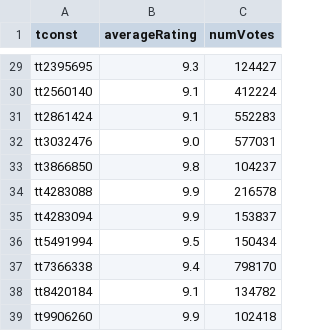
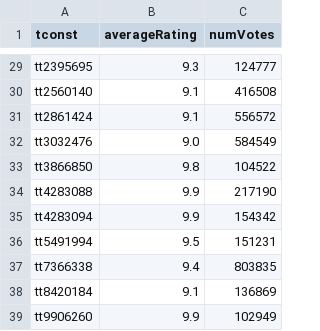
Before and after one commit to milankomaj/data, a TSV file: imdb/numVotes_6+averageRating_9+.tsv, drawn as a sheet; only a part is shown, gaps mark what is left out; the diff covers the shown part only; the diff names each change by its address in the sheet, - before the commit and + after, or states it on an @@ line.

```diff
--- a/imdb/numVotes_6+averageRating_9+.tsv
+++ b/imdb/numVotes_6+averageRating_9+.tsv
-C29 (numVotes): 124427
+C29 (numVotes): 124777
-C30 (numVotes): 412224
+C30 (numVotes): 416508
-C31 (numVotes): 552283
+C31 (numVotes): 556572
-C32 (numVotes): 577031
+C32 (numVotes): 584549
-C33 (numVotes): 104237
+C33 (numVotes): 104522
-C34 (numVotes): 216578
+C34 (numVotes): 217190
-C35 (numVotes): 153837
+C35 (numVotes): 154342
-C36 (numVotes): 150434
+C36 (numVotes): 151231
-C37 (numVotes): 798170
+C37 (numVotes): 803835
-C38 (numVotes): 134782
+C38 (numVotes): 136869
-C39 (numVotes): 102418
+C39 (numVotes): 102949
```
Also changed, not shown: 27 edited cells elsewhere in this file, imdb/imdb.tsv, imdb/numVotes_6+.tsv, 1 other file.
